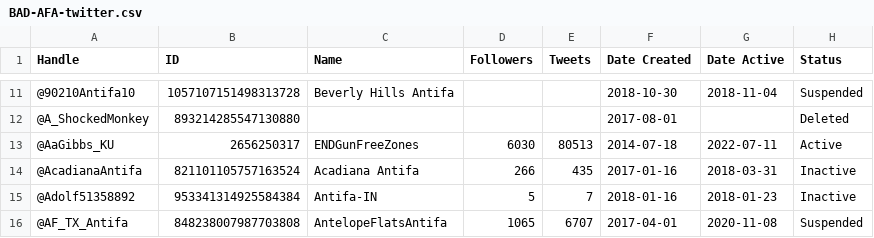
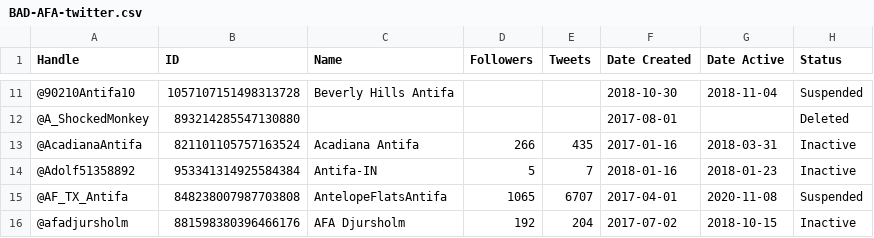
Before and after one commit to antifacheck161/fake-antifa-twitter, a CSV file: BAD-AFA-twitter.csv, drawn as a sheet; only a part is shown, gaps mark what is left out; the shorter side is filled out with more unchanged rows; the diff names each change by its address in the sheet, - before the commit and + after, or states it on an @@ line.

Commit message:
Update BAD-AFA-twitter.csv

```diff
--- a/BAD-AFA-twitter.csv
+++ b/BAD-AFA-twitter.csv
-row 13: @AaGibbs_KU | 2656250317 | ENDGunFreeZones | 6030 | 80513 | 2014-07-18 | 2022-07-11 | Active
```
